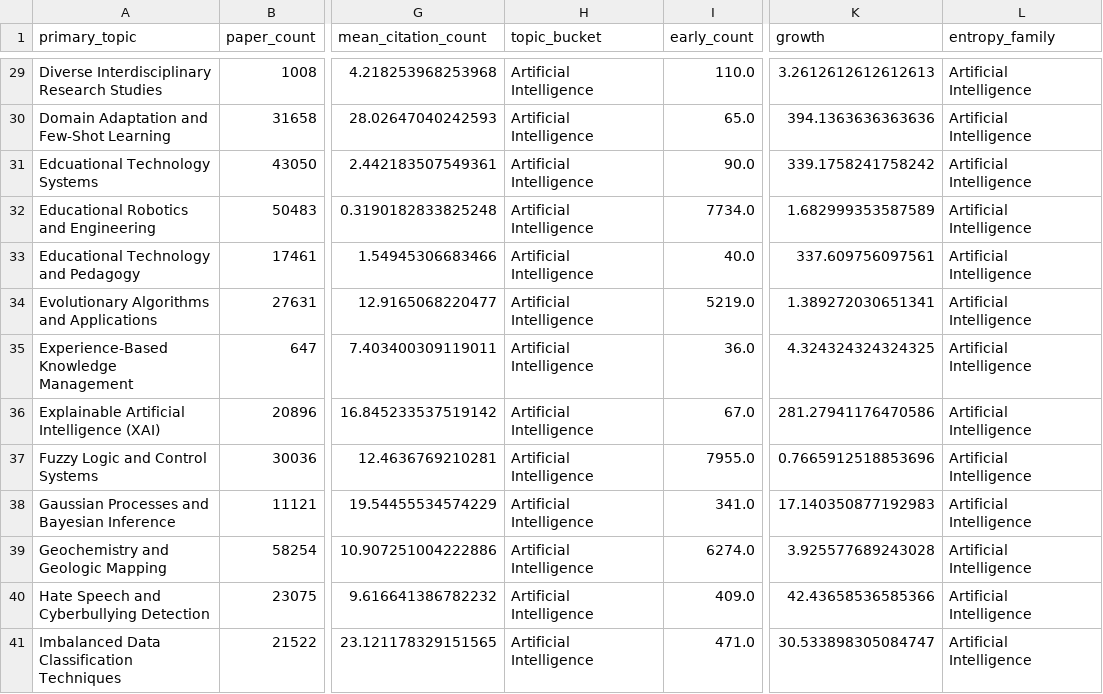
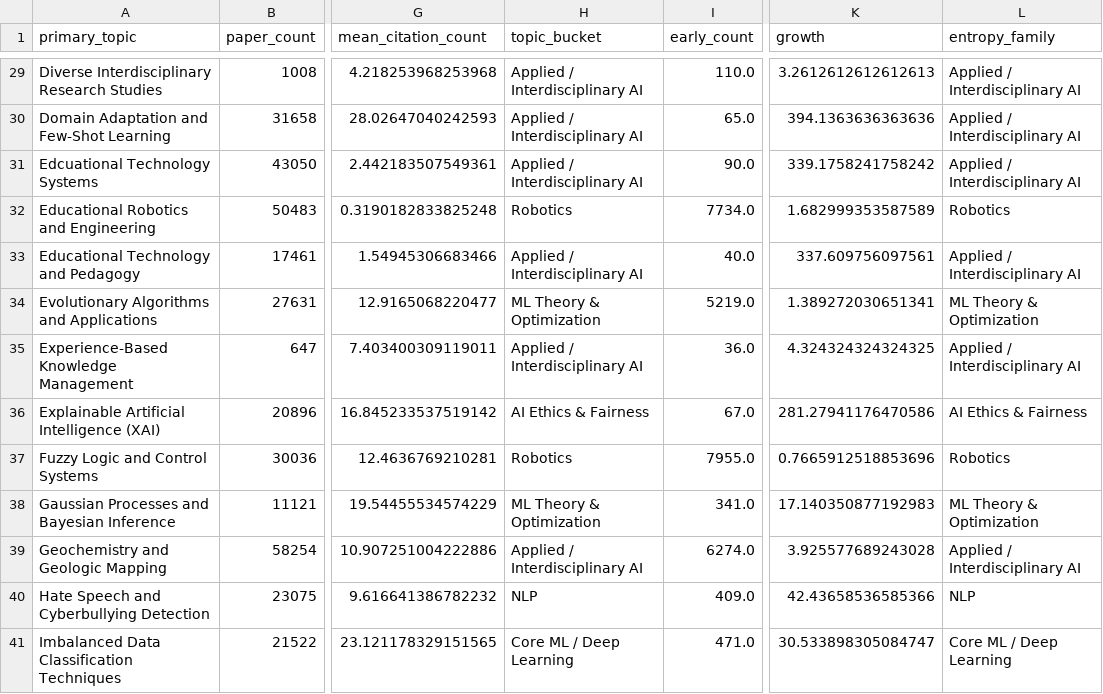
Before and after one commit to The-platypus20/Project_2_Data_Visualization_Group_6, a CSV file: Dataset/dashboard_cache/impact_topic_scatter.csv, drawn as a sheet; only a part is shown, gaps mark what is left out; the diff covers the shown part only; the diff names each change by its address in the sheet, - before the commit and + after, or states it on an @@ line.

```diff
--- a/Dataset/dashboard_cache/impact_topic_scatter.csv
+++ b/Dataset/dashboard_cache/impact_topic_scatter.csv
-H29:H31 (topic_bucket): Artificial Intelligence
+H29:H31 (topic_bucket): Applied / Interdisciplinary AI
-L29:L31 (entropy_family): Artificial Intelligence
+L29:L31 (entropy_family): Applied / Interdisciplinary AI
-H32 (topic_bucket): Artificial Intelligence
+H32 (topic_bucket): Robotics
-L32 (entropy_family): Artificial Intelligence
+L32 (entropy_family): Robotics
-H33 (topic_bucket): Artificial Intelligence
+H33 (topic_bucket): Applied / Interdisciplinary AI
-L33 (entropy_family): Artificial Intelligence
+L33 (entropy_family): Applied / Interdisciplinary AI
-H34 (topic_bucket): Artificial Intelligence
+H34 (topic_bucket): ML Theory & Optimization
-L34 (entropy_family): Artificial Intelligence
+L34 (entropy_family): ML Theory & Optimization
-H35 (topic_bucket): Artificial Intelligence
+H35 (topic_bucket): Applied / Interdisciplinary AI
-L35 (entropy_family): Artificial Intelligence
+L35 (entropy_family): Applied / Interdisciplinary AI
-H36 (topic_bucket): Artificial Intelligence
+H36 (topic_bucket): AI Ethics & Fairness
-L36 (entropy_family): Artificial Intelligence
+L36 (entropy_family): AI Ethics & Fairness
-H37 (topic_bucket): Artificial Intelligence
+H37 (topic_bucket): Robotics
-L37 (entropy_family): Artificial Intelligence
+L37 (entropy_family): Robotics
-H38 (topic_bucket): Artificial Intelligence
+H38 (topic_bucket): ML Theory & Optimization
-L38 (entropy_family): Artificial Intelligence
+L38 (entropy_family): ML Theory & Optimization
-H39 (topic_bucket): Artificial Intelligence
+H39 (topic_bucket): Applied / Interdisciplinary AI
-L39 (entropy_family): Artificial Intelligence
+L39 (entropy_family): Applied / Interdisciplinary AI
-H40 (topic_bucket): Artificial Intelligence
+H40 (topic_bucket): NLP
-L40 (entropy_family): Artificial Intelligence
+L40 (entropy_family): NLP
-H41 (topic_bucket): Artificial Intelligence
+H41 (topic_bucket): Core ML / Deep Learning
-L41 (entropy_family): Artificial Intelligence
+L41 (entropy_family): Core ML / Deep Learning
```
Also changed, not shown: 128 edited cells elsewhere in this file, Dataset/dashboard_cache/bucket_year_counts.csv, Dataset/dashboard_cache/diversity_metrics.csv, 16 other files.
